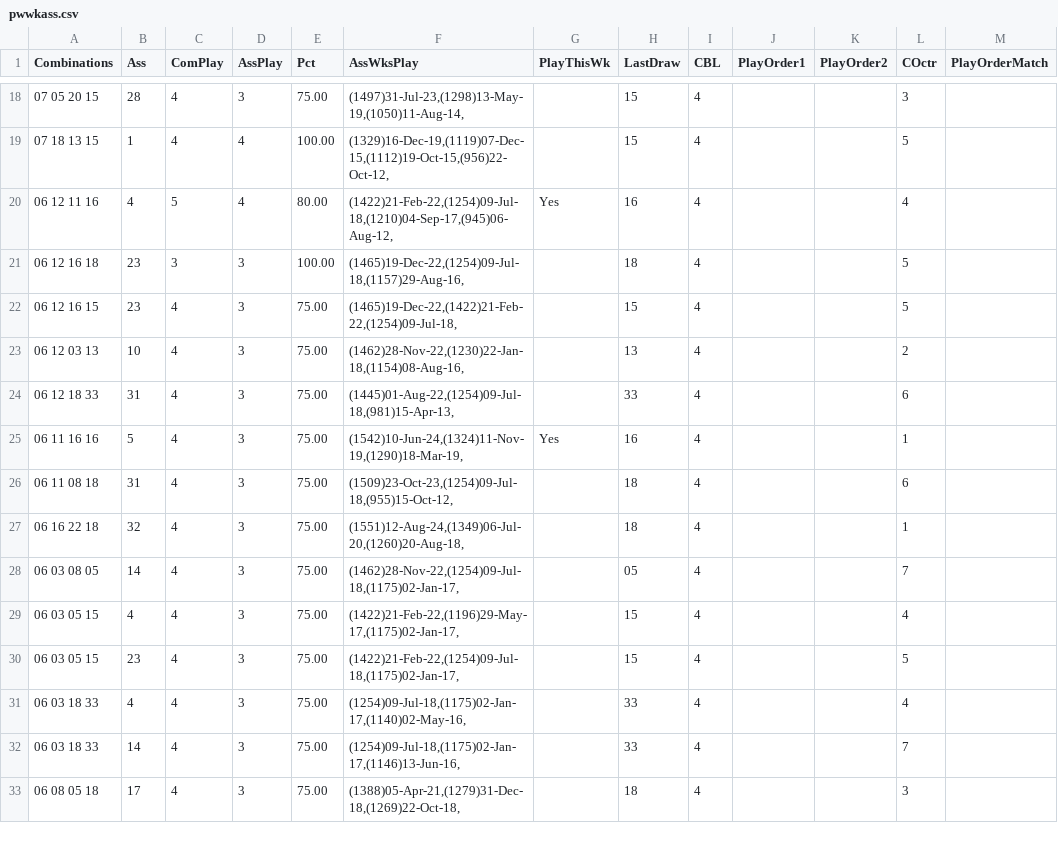
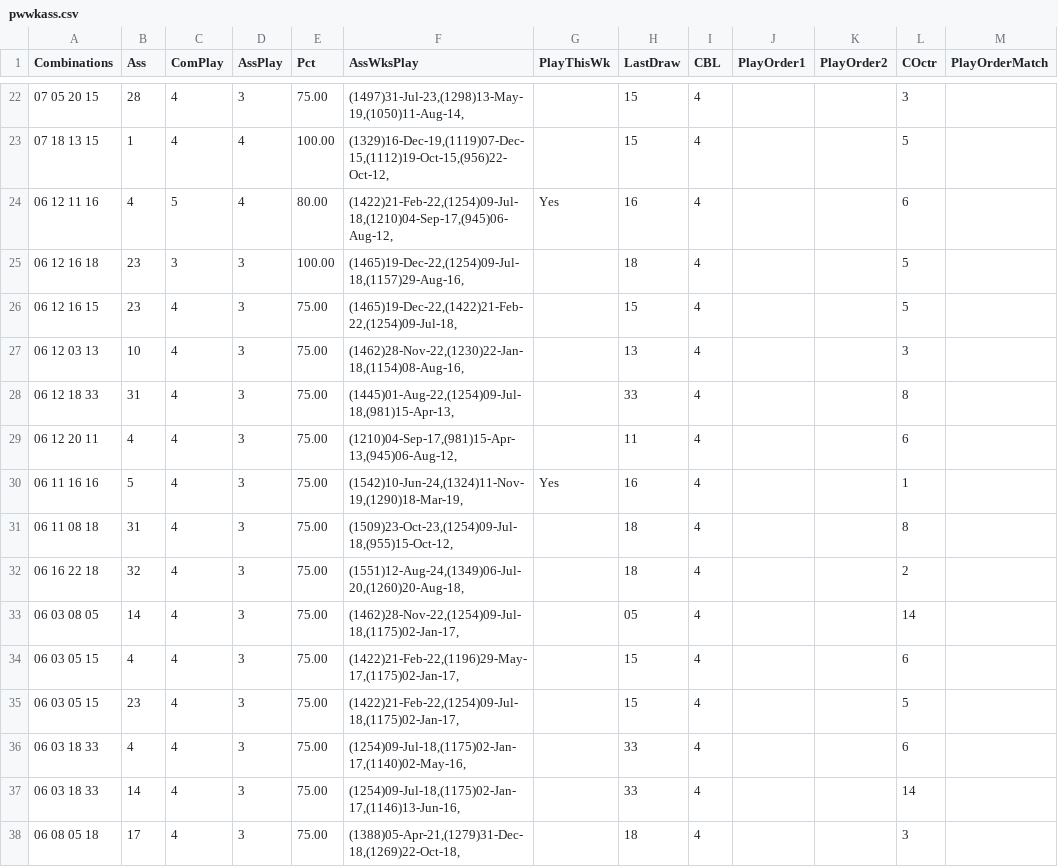
Before and after one commit to csnlcbtt/wix, a CSV file: csv/pwwkass.csv, drawn as a sheet; only a part is shown, gaps mark what is left out; the diff covers the shown part only.

```diff
--- a/csv/pwwkass.csv
+++ b/csv/pwwkass.csv
@@ -19,15 +23,16 @@
 "07 18 13 15",1,4,4,100.00,"(1329)16-Dec-19,(1119)07-Dec-15,(1112)19-Oct-15,(956)22-Oct-12,",,"15",4,,,5,
-"06 12 11 16",4,5,4,80.00,"(1422)21-Feb-22,(1254)09-Jul-18,(1210)04-Sep-17,(945)06-Aug-12,","Yes","16",4,,,4,
+"06 12 11 16",4,5,4,80.00,"(1422)21-Feb-22,(1254)09-Jul-18,(1210)04-Sep-17,(945)06-Aug-12,","Yes","16",4,,,6,
 "06 12 16 18",23,3,3,100.00,"(1465)19-Dec-22,(1254)09-Jul-18,(1157)29-Aug-16,",,"18",4,,,5,
 "06 12 16 15",23,4,3,75.00,"(1465)19-Dec-22,(1422)21-Feb-22,(1254)09-Jul-18,",,"15",4,,,5,
-"06 12 03 13",10,4,3,75.00,"(1462)28-Nov-22,(1230)22-Jan-18,(1154)08-Aug-16,",,"13",4,,,2,
-"06 12 18 33",31,4,3,75.00,"(1445)01-Aug-22,(1254)09-Jul-18,(981)15-Apr-13,",,"33",4,,,6,
+"06 12 03 13",10,4,3,75.00,"(1462)28-Nov-22,(1230)22-Jan-18,(1154)08-Aug-16,",,"13",4,,,3,
+"06 12 18 33",31,4,3,75.00,"(1445)01-Aug-22,(1254)09-Jul-18,(981)15-Apr-13,",,"33",4,,,8,
+"06 12 20 11",4,4,3,75.00,"(1210)04-Sep-17,(981)15-Apr-13,(945)06-Aug-12,",,"11",4,,,6,
 "06 11 16 16",5,4,3,75.00,"(1542)10-Jun-24,(1324)11-Nov-19,(1290)18-Mar-19,","Yes","16",4,,,1,
-"06 11 08 18",31,4,3,75.00,"(1509)23-Oct-23,(1254)09-Jul-18,(955)15-Oct-12,",,"18",4,,,6,
-"06 16 22 18",32,4,3,75.00,"(1551)12-Aug-24,(1349)06-Jul-20,(1260)20-Aug-18,",,"18",4,,,1,
-"06 03 08 05",14,4,3,75.00,"(1462)28-Nov-22,(1254)09-Jul-18,(1175)02-Jan-17,",,"05",4,,,7,
-"06 03 05 15",4,4,3,75.00,"(1422)21-Feb-22,(1196)29-May-17,(1175)02-Jan-17,",,"15",4,,,4,
+"06 11 08 18",31,4,3,75.00,"(1509)23-Oct-23,(1254)09-Jul-18,(955)15-Oct-12,",,"18",4,,,8,
+"06 16 22 18",32,4,3,75.00,"(1551)12-Aug-24,(1349)06-Jul-20,(1260)20-Aug-18,",,"18",4,,,2,
+"06 03 08 05",14,4,3,75.00,"(1462)28-Nov-22,(1254)09-Jul-18,(1175)02-Jan-17,",,"05",4,,,14,
+"06 03 05 15",4,4,3,75.00,"(1422)21-Feb-22,(1196)29-May-17,(1175)02-Jan-17,",,"15",4,,,6,
 "06 03 05 15",23,4,3,75.00,"(1422)21-Feb-22,(1254)09-Jul-18,(1175)02-Jan-17,",,"15",4,,,5,
-"06 03 18 33",4,4,3,75.00,"(1254)09-Jul-18,(1175)02-Jan-17,(1140)02-May-16,",,"33",4,,,4,
-"06 03 18 33",14,4,3,75.00,"(1254)09-Jul-18,(1175)02-Jan-17,(1146)13-Jun-16,",,"33",4,,,7,
+"06 03 18 33",4,4,3,75.00,"(1254)09-Jul-18,(1175)02-Jan-17,(1140)02-May-16,",,"33",4,,,6,
+"06 03 18 33",14,4,3,75.00,"(1254)09-Jul-18,(1175)02-Jan-17,(1146)13-Jun-16,",,"33",4,,,14,
 "06 08 05 18",17,4,3,75.00,"(1388)05-Apr-21,(1279)31-Dec-18,(1269)22-Oct-18,",,"18",4,,,3,
```
Also changed, not shown: 16 added rows and 15 edited cells elsewhere in this file, csv/p4hznhist.csv, csv/pwWinProj.csv, 43 other files.
